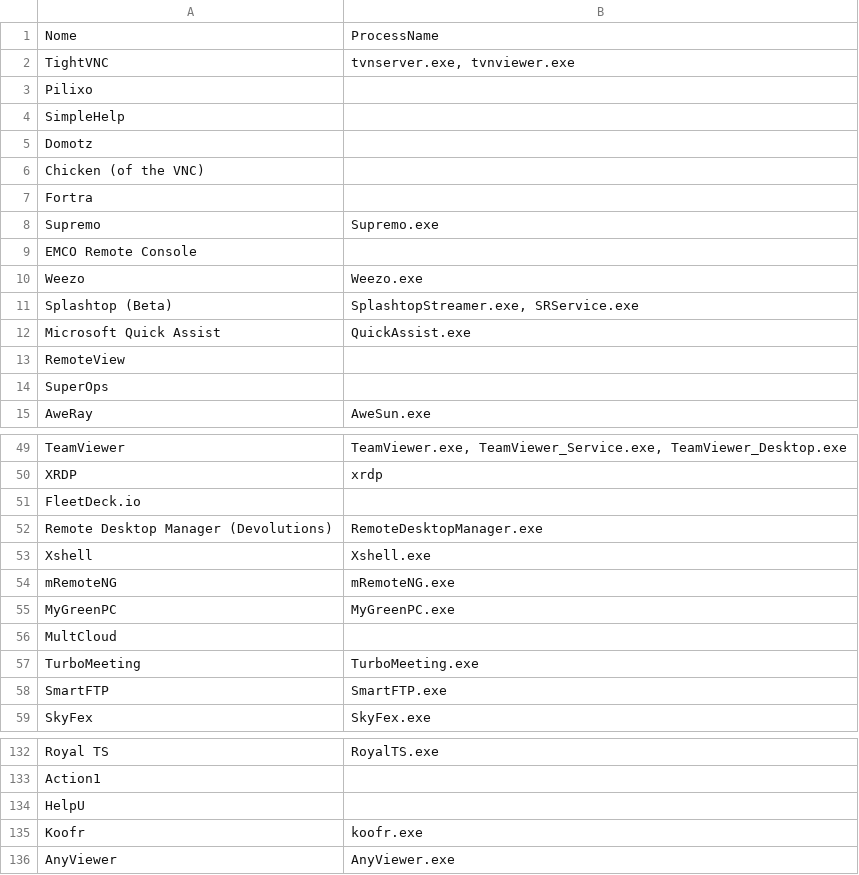
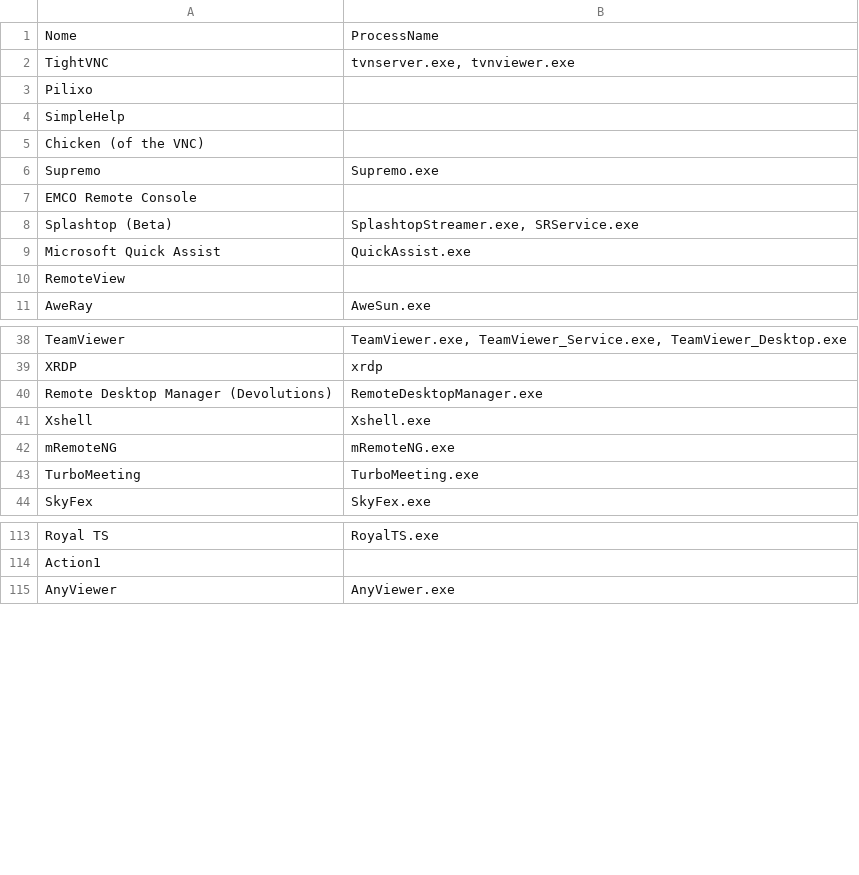
Before and after one commit to diogomrx/rmmlist, a CSV file: rmmv3.csv, drawn as a sheet; only a part is shown, gaps mark what is left out; the diff covers the shown part only.

Commit message:
Update rmmv3.csv

```diff
--- a/rmmv3.csv
+++ b/rmmv3.csv
@@ -4,8 +4,5 @@ Pilixo,
 SimpleHelp,
-Domotz,
 Chicken (of the VNC),
-Fortra,
 Supremo,Supremo.exe
 EMCO Remote Console,
-Weezo,Weezo.exe
 Splashtop (Beta),"SplashtopStreamer.exe, SRService.exe"
@@ -13,3 +10,2 @@ Microsoft Quick Assist,QuickAssist.exe
 RemoteView,
-SuperOps,
 AweRay,AweSun.exe
@@ -50,3 +39,2 @@ TeamViewer,"TeamViewer.exe, TeamViewer_Service.exe, TeamViewer_Desktop.exe"
 XRDP,xrdp
-FleetDeck.io,
 Remote Desktop Manager (Devolutions),RemoteDesktopManager.exe
@@ -54,6 +42,3 @@ Xshell,Xshell.exe
 mRemoteNG,mRemoteNG.exe
-MyGreenPC,MyGreenPC.exe
-MultCloud,
 TurboMeeting,TurboMeeting.exe
-SmartFTP,SmartFTP.exe
 SkyFex,SkyFex.exe
@@ -133,4 +114,2 @@ Royal TS,RoyalTS.exe
 Action1,
-HelpU,
-Koofr,koofr.exe
 AnyViewer,AnyViewer.exe
```
Also changed, not shown: 26 removed rows elsewhere in this file.
